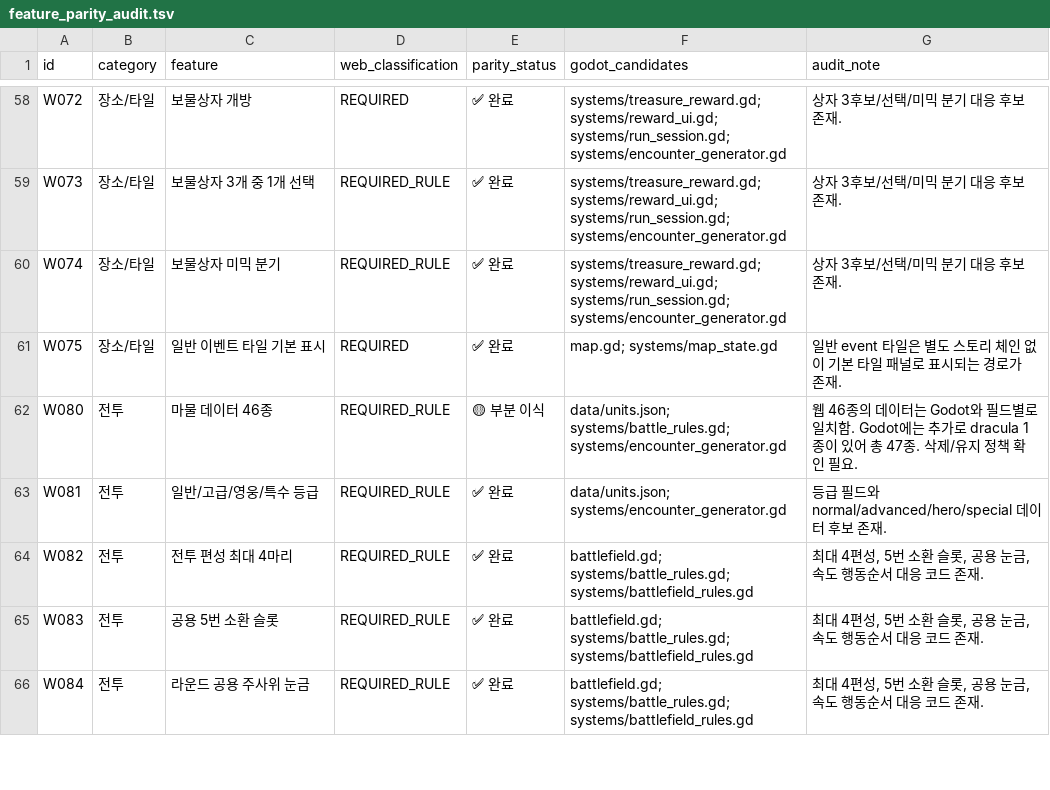
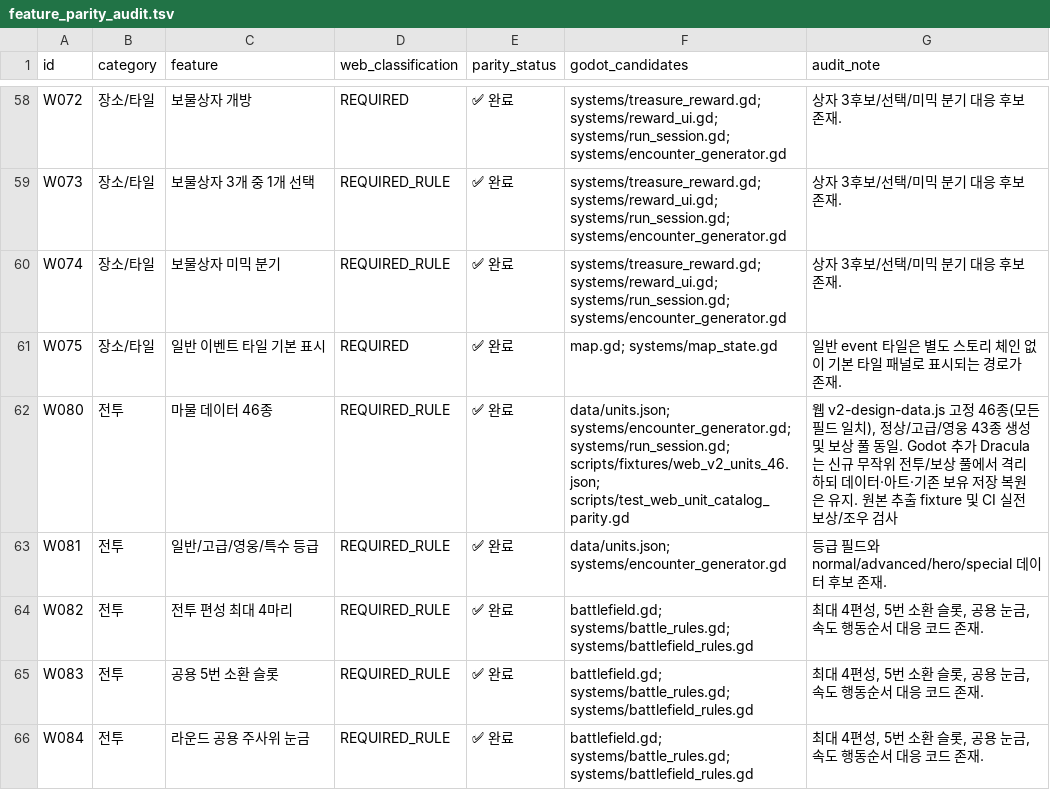
Before and after one commit to gamja121/necromancer-and-dice-godot, a TSV file: docs/port_audit/feature_parity_audit.tsv, drawn as a sheet; only a part is shown, gaps mark what is left out.

Commit message:
docs(audit): close W080 with original species generation and reward parity

```diff
--- a/docs/port_audit/feature_parity_audit.tsv
+++ b/docs/port_audit/feature_parity_audit.tsv
@@ -61,3 +61,3 @@ W074	장소/타일	보물상자 미믹 분기	REQUIRED_RULE	✅ 완료	systems/t
 W075	장소/타일	일반 이벤트 타일 기본 표시	REQUIRED	✅ 완료	map.gd; systems/map_state.gd	일반 event 타일은 별도 스토리 체인 없이 기본 타일 패널로 표시되는 경로가 존재.
-W080	전투	마물 데이터 46종	REQUIRED_RULE	🟡 부분 이식	data/units.json; systems/battle_rules.gd; systems/encounter_generator.gd	웹 46종의 데이터는 Godot와 필드별로 일치함. Godot에는 추가로 dracula 1종이 있어 총 47종. 삭제/유지 정책 확인 필요.
+W080	전투	마물 데이터 46종	REQUIRED_RULE	✅ 완료	data/units.json; systems/encounter_generator.gd; systems/run_session.gd; scripts/fixtures/web_v2_units_46.json; scripts/test_web_unit_catalog_parity.gd	웹 v2-design-data.js 고정 46종(모든 필드 일치), 정상/고급/영웅 43종 생성 및 보상 풀 동일. Godot 추가 Dracula는 신규 무작위 전투/보상 풀에서 격리하되 데이터·아트·기존 보유 저장 복원은 유지. 원본 추출 fixture 및 CI 실전 보상/조우 검사
 W081	전투	일반/고급/영웅/특수 등급	REQUIRED_RULE	✅ 완료	data/units.json; systems/encounter_generator.gd	등급 필드와 normal/advanced/hero/special 데이터 후보 존재.
```
